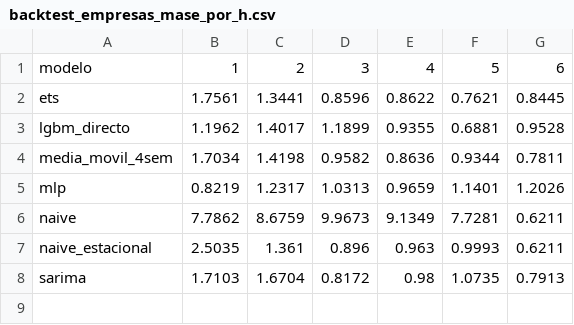
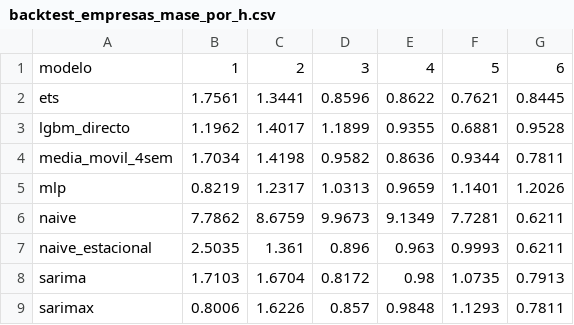
Before and after one commit to bentancorlucia/vhp-forecast, a CSV file: reports/tables/backtest_empresas_mase_por_h.csv, drawn as a sheet.

```diff
--- a/reports/tables/backtest_empresas_mase_por_h.csv
+++ b/reports/tables/backtest_empresas_mase_por_h.csv
@@ -8 +8,2 @@ naive_estacional,2.5035,1.361,0.896,0.963,0.9993,0.6211
 sarima,1.7103,1.6704,0.8172,0.98,1.0735,0.7913
+sarimax,0.8006,1.6226,0.857,0.9848,1.1293,0.7811
```
Also changed, not shown: reports/tables/backtest_empresas_dm_lgbm.csv, reports/tables/backtest_particulares_dm_lgbm.csv, 32 other files.
